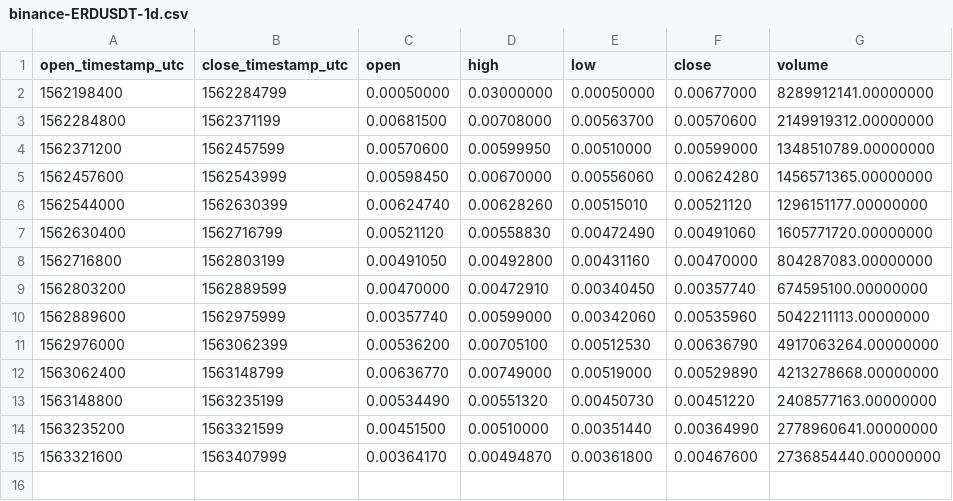
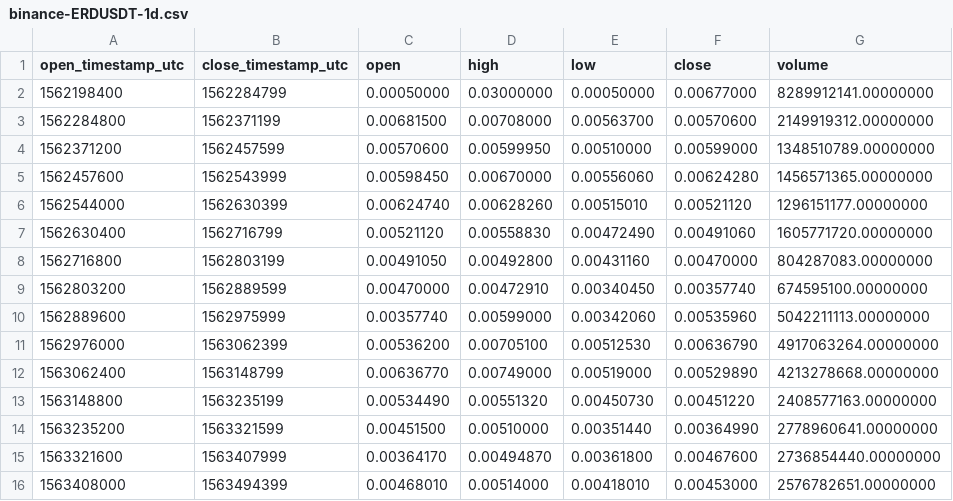
Before and after one commit to cryptobigbro/binance-ERDUSDT, a CSV file: binance-ERDUSDT-1d.csv, drawn as a sheet; the diff names each change by its address in the sheet, - before the commit and + after, or states it on an @@ line.

```diff
--- a/binance-ERDUSDT-1d.csv
+++ b/binance-ERDUSDT-1d.csv
+row 16: 1563408000 | 1563494399 | 0.00468010 | 0.00514000 | 0.00418010 | 0.00453000 | 2576782651.00000000
```
Also changed, not shown: binance-ERDUSDT-1h.csv, 1 other file.
